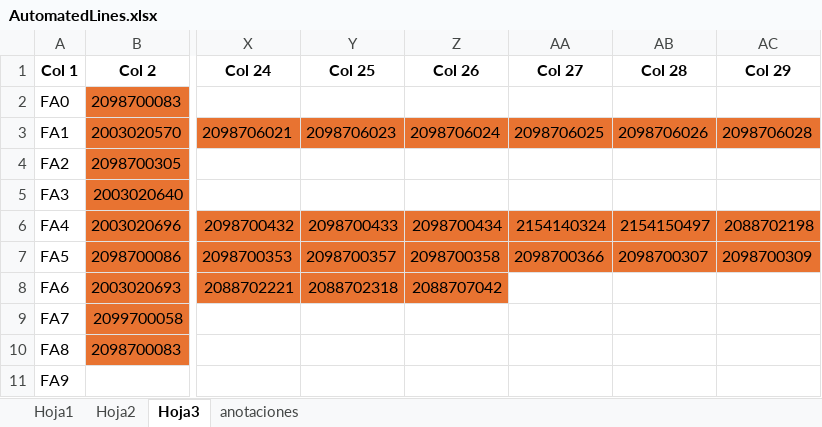
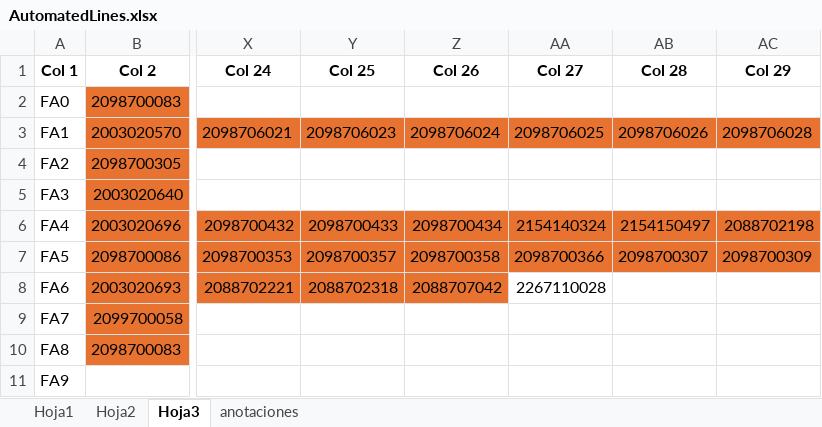
Before and after one commit to moisesrmz/WebAppLineFinder, an Excel workbook: backend/data/AutomatedLines.xlsx, sheet Hoja3, drawn as a sheet; only a part is shown, gaps mark what is left out; values as stored, in another font and other column widths than the file's, no borders; the diff names each change by its address in the sheet, - before the commit and + after, or states it on an @@ line.

```diff
--- a/backend/data/AutomatedLines.xlsx (sheet Hoja3)
+++ b/backend/data/AutomatedLines.xlsx (sheet Hoja3)
-AA8 (Col 27): (empty)
+AA8 (Col 27): 2267110028
```
Also changed, not shown: sheet Hoja1.
